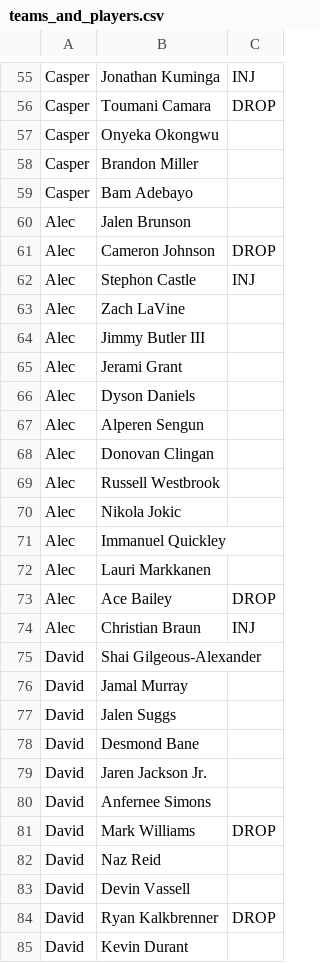
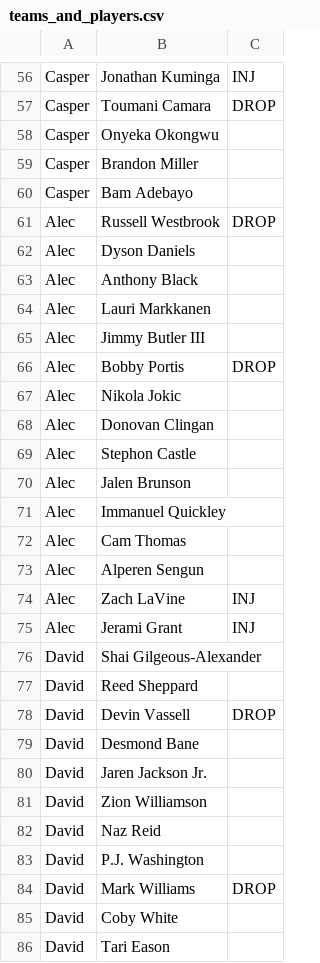
Before and after one commit to aprairie/fantasy_bball_model, a CSV file: teams_and_players.csv, drawn as a sheet; only a part is shown, gaps mark what is left out; the shorter side is filled out with more unchanged rows; the diff covers the shown part only.

Commit message:
Update analysis_lib to die when not 13 players

```diff
--- a/teams_and_players.csv
+++ b/teams_and_players.csv
@@ -59,26 +60,27 @@ Casper,Brandon Miller,
 Casper,Bam Adebayo,
+Alec,Russell Westbrook,DROP
+Alec,Dyson Daniels,
+Alec,Anthony Black,
+Alec,Lauri Markkanen,
+Alec,Jimmy Butler III,
+Alec,Bobby Portis,DROP
+Alec,Nikola Jokic,
+Alec,Donovan Clingan,
+Alec,Stephon Castle,
 Alec,Jalen Brunson,
-Alec,Cameron Johnson,DROP
-Alec,Stephon Castle,INJ
-Alec,Zach LaVine,
-Alec,Jimmy Butler III,
-Alec,Jerami Grant,
-Alec,Dyson Daniels,
+Alec,Immanuel Quickley,
+Alec,Cam Thomas,
 Alec,Alperen Sengun,
-Alec,Donovan Clingan,
-Alec,Russell Westbrook,
-Alec,Nikola Jokic,
-Alec,Immanuel Quickley,
-Alec,Lauri Markkanen,
-Alec,Ace Bailey,DROP
-Alec,Christian Braun,INJ
+Alec,Zach LaVine,INJ
+Alec,Jerami Grant,INJ
 David,Shai Gilgeous-Alexander,
-David,Jamal Murray,
-David,Jalen Suggs,
+David,Reed Sheppard,
+David,Devin Vassell,DROP
 David,Desmond Bane,
 David,Jaren Jackson Jr.,
-David,Anfernee Simons,
+David,Zion Williamson,
+David,Naz Reid,
+David,P.J. Washington,
 David,Mark Williams,DROP
-David,Naz Reid,
-David,Devin Vassell,
-David,Ryan Kalkbrenner,DROP
+David,Coby White,
+David,Tari Eason,
```
Also changed, not shown: 13 added rows, 16 removed rows, 27 moved rows and 22 edited cells elsewhere in this file, 2 other files.
